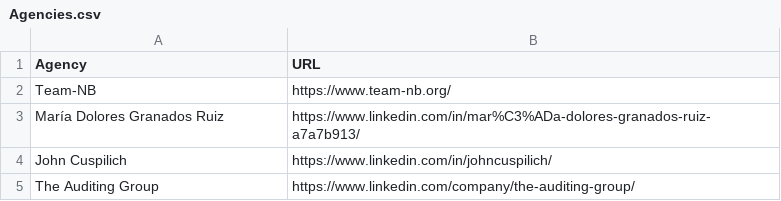
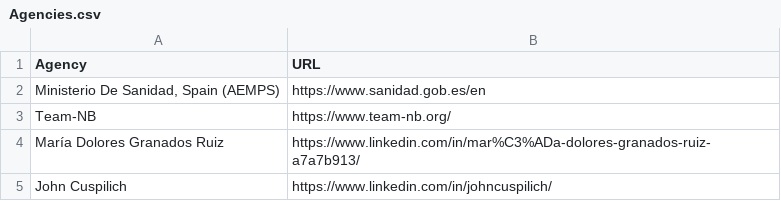
Before and after one commit to MartinCKing/Index-of-Indexes, a CSV file: Agencies.csv, drawn as a sheet; only a part is shown; the shorter side is filled out with more unchanged rows; the diff names each change by its address in the sheet, - before the commit and + after, or states it on an @@ line.

Commit message:
Update Agencies.csv

```diff
--- a/Agencies.csv
+++ b/Agencies.csv
+row 2: Ministerio De Sanidad, Spain (AEMPS) | https://www.sanidad.gob.es/en
```
